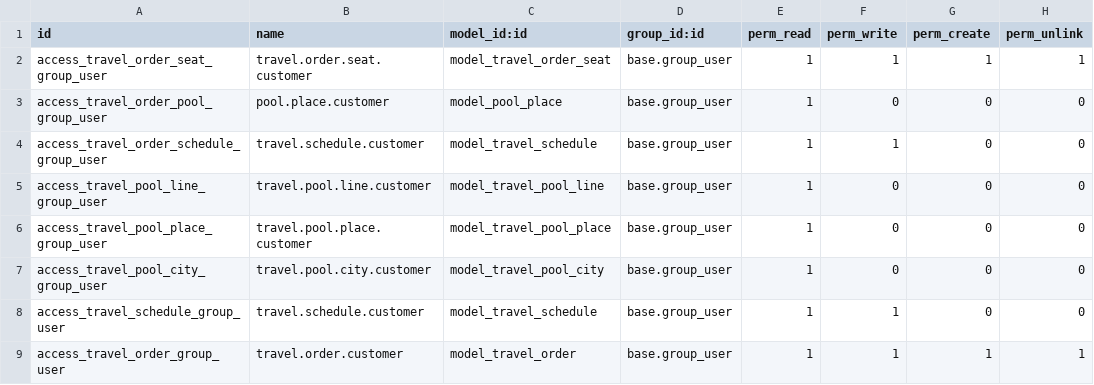
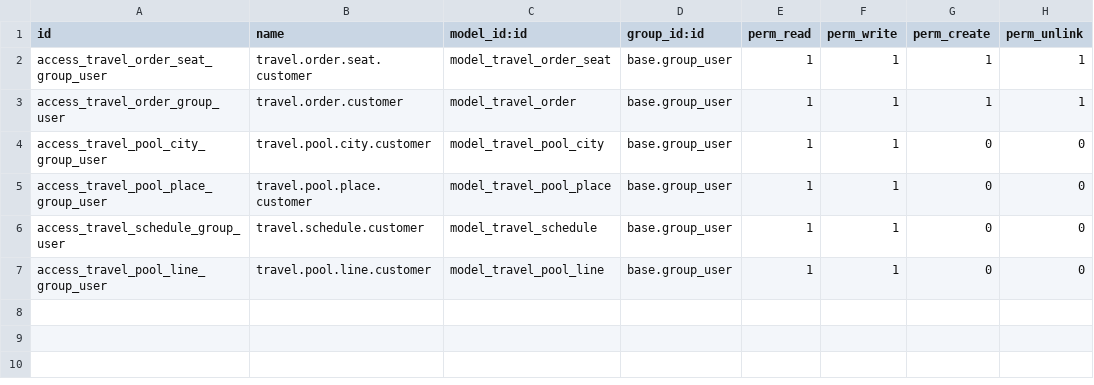
Before and after one commit to vedici/travel, a CSV file: security/ir.model.access.csv, drawn as a sheet.

Commit message:
fix security

```diff
--- a/security/ir.model.access.csv
+++ b/security/ir.model.access.csv
@@ -2,8 +2,6 @@ id,name,model_id:id,group_id:id,perm_read,perm_write,perm_create,perm_unlink
 access_travel_order_seat_group_user,travel.order.seat.customer,model_travel_order_seat,base.group_user,1,1,1,1
-access_travel_order_pool_group_user,pool.place.customer,model_pool_place,base.group_user,1,0,0,0
-access_travel_order_schedule_group_user,travel.schedule.customer,model_travel_schedule,base.group_user,1,1,0,0
-access_travel_pool_line_group_user,travel.pool.line.customer,model_travel_pool_line,base.group_user,1,0,0,0
-access_travel_pool_place_group_user,travel.pool.place.customer,model_travel_pool_place,base.group_user,1,0,0,0
-access_travel_pool_city_group_user,travel.pool.city.customer,model_travel_pool_city,base.group_user,1,0,0,0
+access_travel_order_group_user,travel.order.customer,model_travel_order,base.group_user,1,1,1,1
+access_travel_pool_city_group_user,travel.pool.city.customer,model_travel_pool_city,base.group_user,1,1,0,0
+access_travel_pool_place_group_user,travel.pool.place.customer,model_travel_pool_place,base.group_user,1,1,0,0
 access_travel_schedule_group_user,travel.schedule.customer,model_travel_schedule,base.group_user,1,1,0,0
-access_travel_order_group_user,travel.order.customer,model_travel_order,base.group_user,1,1,1,1
+access_travel_pool_line_group_user,travel.pool.line.customer,model_travel_pool_line,base.group_user,1,1,0,0
```
